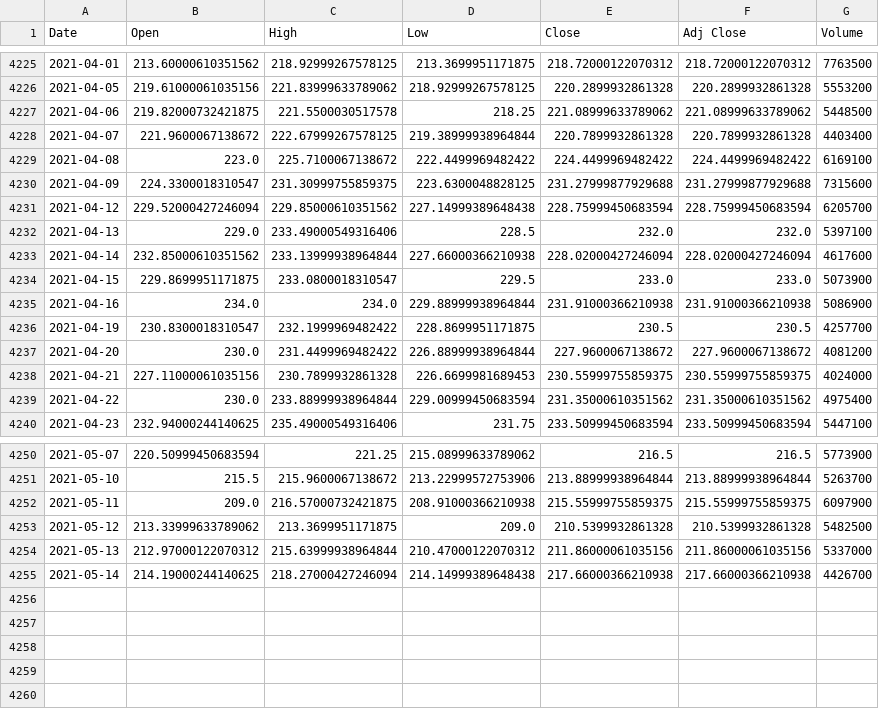
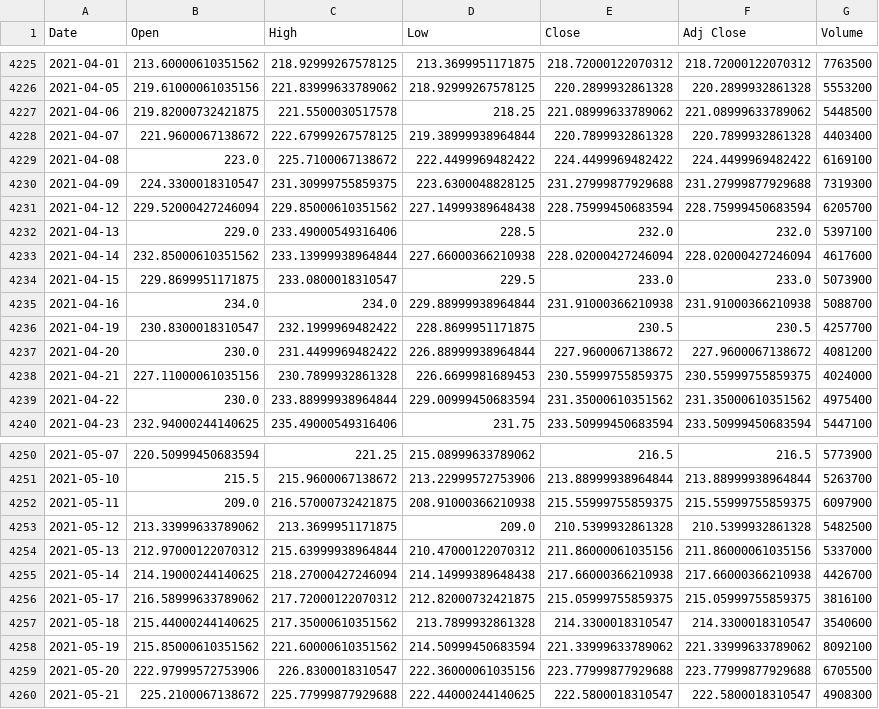
Before and after one commit to SanyueHan/COMP3027J-Data-Mining-Machine-Learning, a CSV file: Assignments/Assignment_2/data/raw/CRM.csv, drawn as a sheet; only a part is shown, gaps mark what is left out; the diff covers the shown part only.

```diff
--- a/Assignments/Assignment_2/data/raw/CRM.csv
+++ b/Assignments/Assignment_2/data/raw/CRM.csv
@@ -4229,3 +4229,3 @@ Date,Open,High,Low,Close,Adj Close,Volume
 2021-04-08,223.0,225.7100067138672,222.4499969482422,224.4499969482422,224.4499969482422,6169100
-2021-04-09,224.3300018310547,231.30999755859375,223.6300048828125,231.27999877929688,231.27999877929688,7315600
+2021-04-09,224.3300018310547,231.30999755859375,223.6300048828125,231.27999877929688,231.27999877929688,7319300
 2021-04-12,229.52000427246094,229.85000610351562,227.14999389648438,228.75999450683594,228.75999450683594,6205700
@@ -4234,3 +4234,3 @@ Date,Open,High,Low,Close,Adj Close,Volume
 2021-04-15,229.8699951171875,233.0800018310547,229.5,233.0,233.0,5073900
-2021-04-16,234.0,234.0,229.88999938964844,231.91000366210938,231.91000366210938,5086900
+2021-04-16,234.0,234.0,229.88999938964844,231.91000366210938,231.91000366210938,5088700
 2021-04-19,230.8300018310547,232.1999969482422,228.8699951171875,230.5,230.5,4257700
@@ -4255 +4255,6 @@ Date,Open,High,Low,Close,Adj Close,Volume
 2021-05-14,214.19000244140625,218.27000427246094,214.14999389648438,217.66000366210938,217.66000366210938,4426700
+2021-05-17,216.58999633789062,217.72000122070312,212.82000732421875,215.05999755859375,215.05999755859375,3816100
+2021-05-18,215.44000244140625,217.35000610351562,213.7899932861328,214.3300018310547,214.3300018310547,3540600
+2021-05-19,215.85000610351562,221.60000610351562,214.50999450683594,221.33999633789062,221.33999633789062,8092100
+2021-05-20,222.97999572753906,226.8300018310547,222.36000061035156,223.77999877929688,223.77999877929688,6705500
+2021-05-21,225.2100067138672,225.77999877929688,222.44000244140625,222.5800018310547,222.5800018310547,4908300
```
Also changed, not shown: 15 edited cells elsewhere in this file, Assignments/Assignment_2/data/raw/ABBV.csv, Assignments/Assignment_2/data/raw/AMGN.csv, 47 other files.
